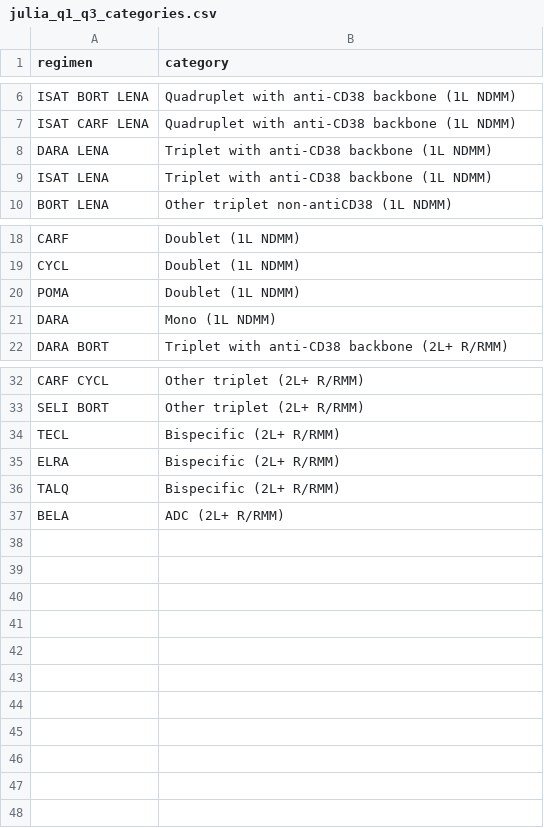
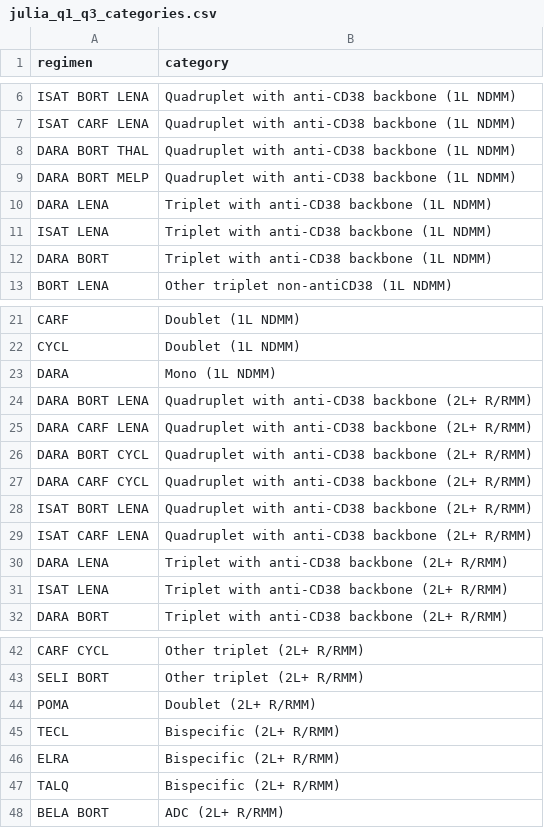
Before and after one commit to salzburry/julialot, a CSV file: apr_30_2026/julia_q1_q3_categories.csv, drawn as a sheet; only a part is shown, gaps mark what is left out.

```diff
--- a/apr_30_2026/julia_q1_q3_categories.csv
+++ b/apr_30_2026/julia_q1_q3_categories.csv
@@ -7,4 +7,7 @@ ISAT BORT LENA,Quadruplet with anti-CD38 backbone (1L NDMM)
 ISAT CARF LENA,Quadruplet with anti-CD38 backbone (1L NDMM)
+DARA BORT THAL,Quadruplet with anti-CD38 backbone (1L NDMM)
+DARA BORT MELP,Quadruplet with anti-CD38 backbone (1L NDMM)
 DARA LENA,Triplet with anti-CD38 backbone (1L NDMM)
 ISAT LENA,Triplet with anti-CD38 backbone (1L NDMM)
+DARA BORT,Triplet with anti-CD38 backbone (1L NDMM)
 BORT LENA,Other triplet non-antiCD38 (1L NDMM)
@@ -19,4 +22,11 @@ CARF,Doublet (1L NDMM)
 CYCL,Doublet (1L NDMM)
-POMA,Doublet (1L NDMM)
 DARA,Mono (1L NDMM)
+DARA BORT LENA,Quadruplet with anti-CD38 backbone (2L+ R/RMM)
+DARA CARF LENA,Quadruplet with anti-CD38 backbone (2L+ R/RMM)
+DARA BORT CYCL,Quadruplet with anti-CD38 backbone (2L+ R/RMM)
+DARA CARF CYCL,Quadruplet with anti-CD38 backbone (2L+ R/RMM)
+ISAT BORT LENA,Quadruplet with anti-CD38 backbone (2L+ R/RMM)
+ISAT CARF LENA,Quadruplet with anti-CD38 backbone (2L+ R/RMM)
+DARA LENA,Triplet with anti-CD38 backbone (2L+ R/RMM)
+ISAT LENA,Triplet with anti-CD38 backbone (2L+ R/RMM)
 DARA BORT,Triplet with anti-CD38 backbone (2L+ R/RMM)
@@ -33,2 +43,3 @@ CARF CYCL,Other triplet (2L+ R/RMM)
 SELI BORT,Other triplet (2L+ R/RMM)
+POMA,Doublet (2L+ R/RMM)
 TECL,Bispecific (2L+ R/RMM)
@@ -36,2 +47,2 @@ ELRA,Bispecific (2L+ R/RMM)
 TALQ,Bispecific (2L+ R/RMM)
-BELA,ADC (2L+ R/RMM)
+BELA BORT,ADC (2L+ R/RMM)
```
Also changed, not shown: 1 other file.
